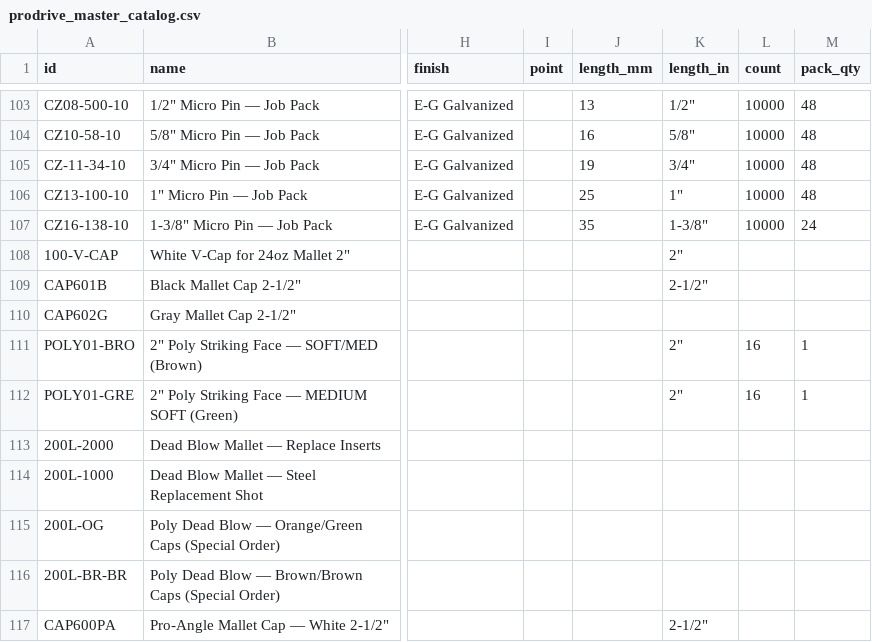
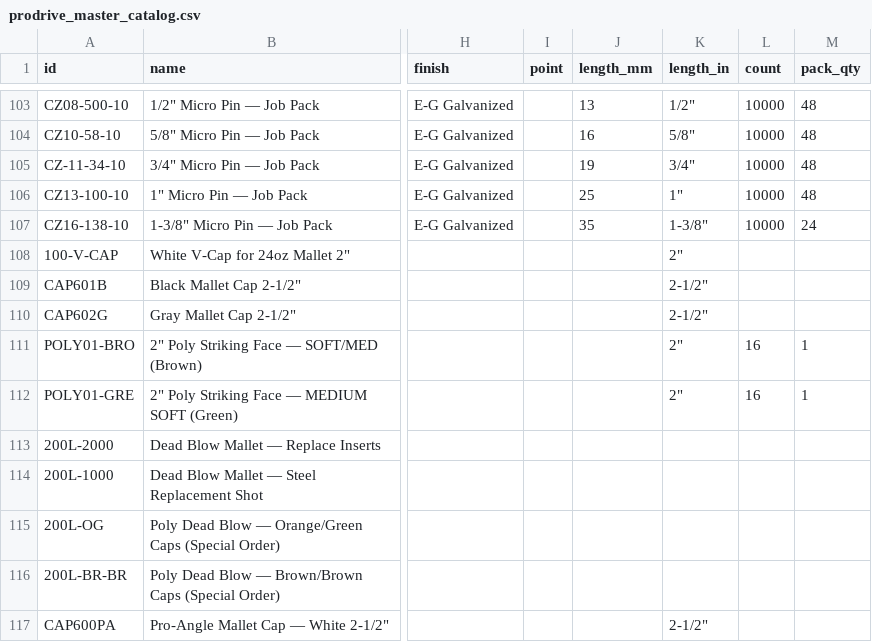
Before and after one commit to L7MediaLabs/pro-drive-fasteners, a CSV file: src/data/prodrive_master_catalog.csv, drawn as a sheet; only a part is shown, gaps mark what is left out; the diff names each change by its address in the sheet, - before the commit and + after, or states it on an @@ line.

```diff
--- a/src/data/prodrive_master_catalog.csv
+++ b/src/data/prodrive_master_catalog.csv
-K110 (length_in): (empty)
+K110 (length_in): 2-1/2"
```
